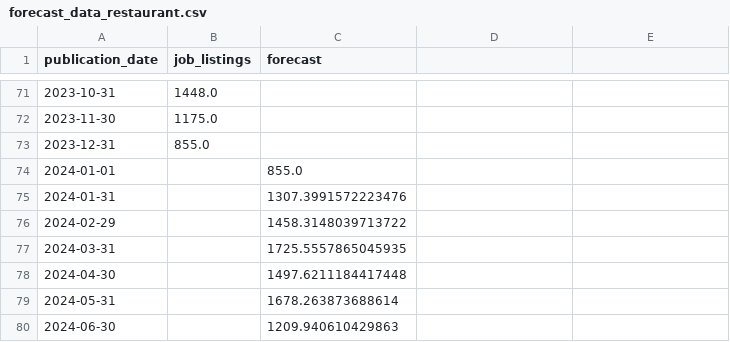
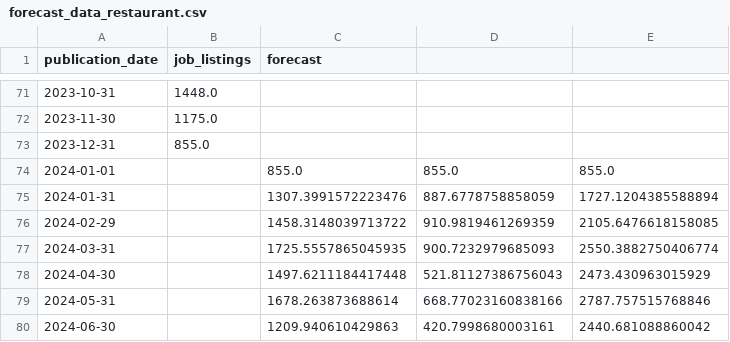
Before and after one commit to tTyst/placeholder, a CSV file: streamlit/forecast_data_restaurant.csv, drawn as a sheet; only a part is shown, gaps mark what is left out.

```diff
--- a/streamlit/forecast_data_restaurant.csv
+++ b/streamlit/forecast_data_restaurant.csv
@@ -73,8 +73,8 @@ publication_date,job_listings,forecast
 2023-12-31,855.0,,,
-2024-01-01,,855.0,,
-2024-01-31,,1307.3991572223476,,
-2024-02-29,,1458.3148039713722,,
-2024-03-31,,1725.5557865045935,,
-2024-04-30,,1497.6211184417448,,
-2024-05-31,,1678.263873688614,,
-2024-06-30,,1209.940610429863,,
+2024-01-01,,855.0,855.0,855.0
+2024-01-31,,1307.3991572223476,887.6778758858059,1727.1204385588894
+2024-02-29,,1458.3148039713722,910.9819461269359,2105.6476618158085
+2024-03-31,,1725.5557865045935,900.7232979685093,2550.3882750406774
+2024-04-30,,1497.6211184417448,521.81127386756043,2473.430963015929
+2024-05-31,,1678.263873688614,668.77023160838166,2787.757515768846
+2024-06-30,,1209.940610429863,420.7998680003161,2440.681088860042
```
Also changed, not shown: streamlit/forecast_data.csv, 1 other file.
